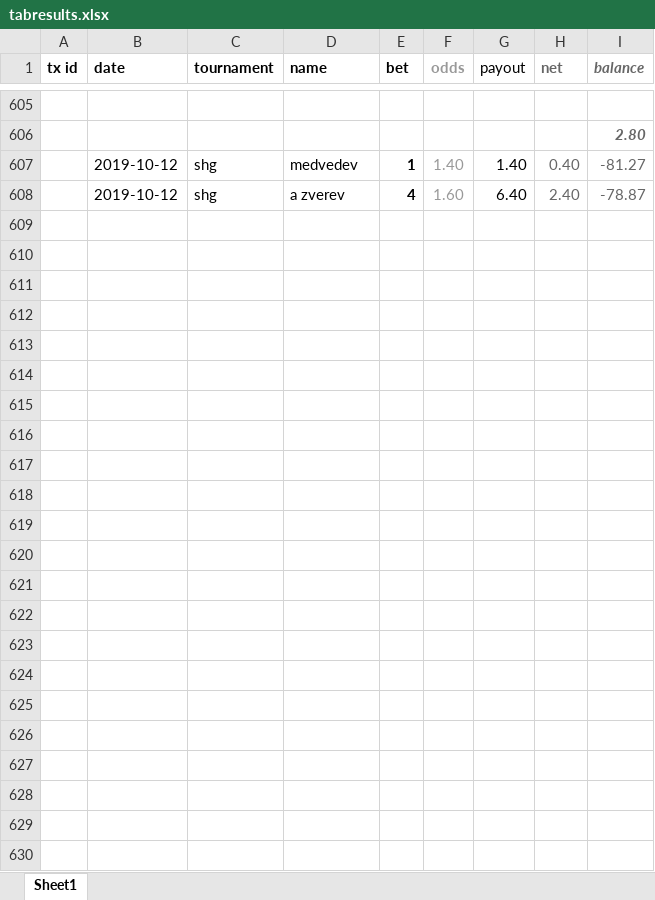
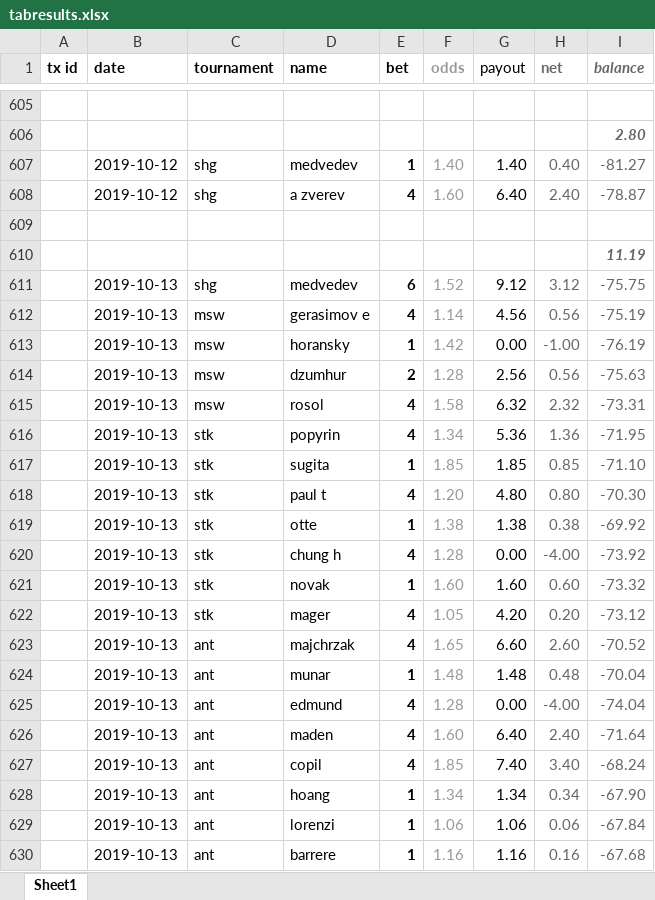
Before and after one commit to Tjorriemorrie/ufc, an Excel workbook: atp_mens/tabresults.xlsx, sheet Sheet1, drawn as a sheet; only a part is shown, gaps mark what is left out; values as stored, in another font and other column widths than the file's, no borders; the diff names each change by its address in the sheet, - before the commit and + after, or states it on an @@ line.

```diff
--- a/atp_mens/tabresults.xlsx (sheet Sheet1)
+++ b/atp_mens/tabresults.xlsx (sheet Sheet1)
+row 609: (empty)
+row 610:  |  |  |  |  |  |  |  | 11.19
+row 611:  | 2019-10-13 | shg | medvedev | 6 | 1.52 | 9.12 | 3.12 | -75.75
+row 612:  | 2019-10-13 | msw | gerasimov e | 4 | 1.14 | 4.56 | 0.56 | -75.19
+row 613:  | 2019-10-13 | msw | horansky | 1 | 1.42 | 0.00 | -1.00 | -76.19
+row 614:  | 2019-10-13 | msw | dzumhur | 2 | 1.28 | 2.56 | 0.56 | -75.63
+row 615:  | 2019-10-13 | msw | rosol | 4 | 1.58 | 6.32 | 2.32 | -73.31
+row 616:  | 2019-10-13 | stk | popyrin | 4 | 1.34 | 5.36 | 1.36 | -71.95
+row 617:  | 2019-10-13 | stk | sugita | 1 | 1.85 | 1.85 | 0.85 | -71.10
+row 618:  | 2019-10-13 | stk | paul t | 4 | 1.20 | 4.80 | 0.80 | -70.30
+row 619:  | 2019-10-13 | stk | otte | 1 | 1.38 | 1.38 | 0.38 | -69.92
+row 620:  | 2019-10-13 | stk | chung h | 4 | 1.28 | 0.00 | -4.00 | -73.92
+row 621:  | 2019-10-13 | stk | novak | 1 | 1.60 | 1.60 | 0.60 | -73.32
+row 622:  | 2019-10-13 | stk | mager | 4 | 1.05 | 4.20 | 0.20 | -73.12
+row 623:  | 2019-10-13 | ant | majchrzak | 4 | 1.65 | 6.60 | 2.60 | -70.52
+row 624:  | 2019-10-13 | ant | munar | 1 | 1.48 | 1.48 | 0.48 | -70.04
+row 625:  | 2019-10-13 | ant | edmund | 4 | 1.28 | 0.00 | -4.00 | -74.04
+row 626:  | 2019-10-13 | ant | maden | 4 | 1.60 | 6.40 | 2.40 | -71.64
+row 627:  | 2019-10-13 | ant | copil | 4 | 1.85 | 7.40 | 3.40 | -68.24
+row 628:  | 2019-10-13 | ant | hoang | 1 | 1.34 | 1.34 | 0.34 | -67.90
+row 629:  | 2019-10-13 | ant | lorenzi | 1 | 1.06 | 1.06 | 0.06 | -67.84
+row 630:  | 2019-10-13 | ant | barrere | 1 | 1.16 | 1.16 | 0.16 | -67.68
```
Also changed, not shown: statement.xlsx, 2 other files.
